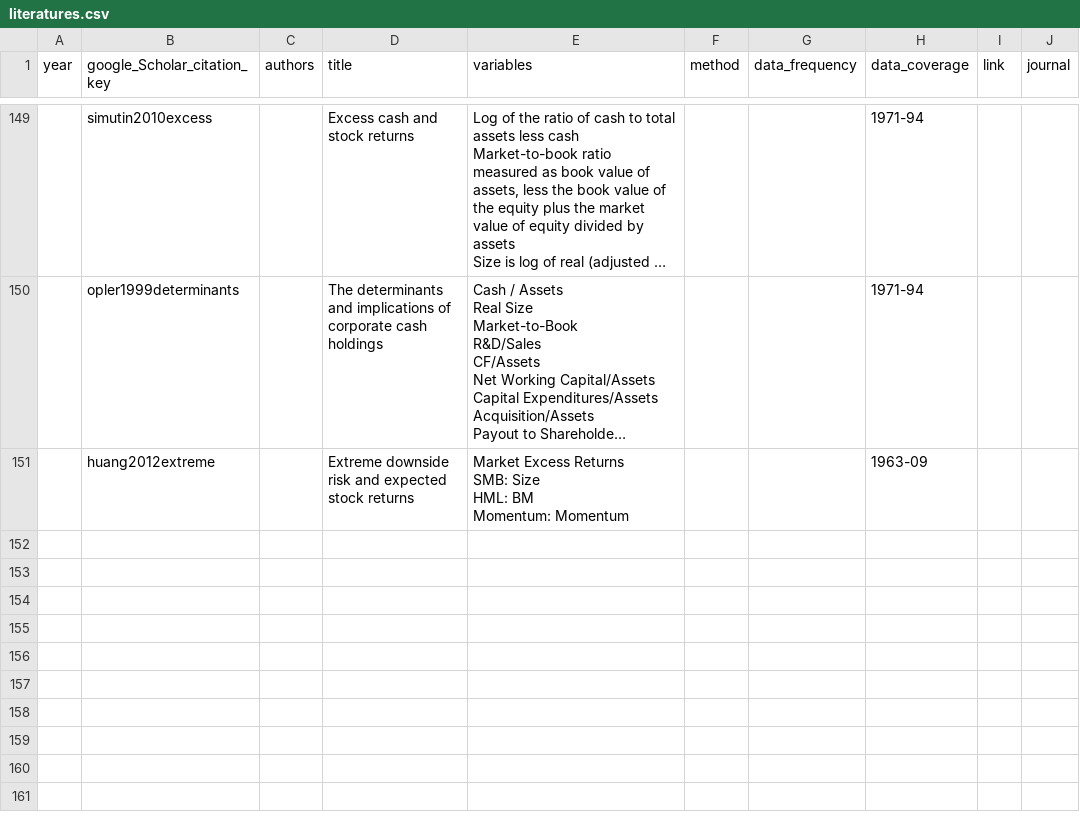
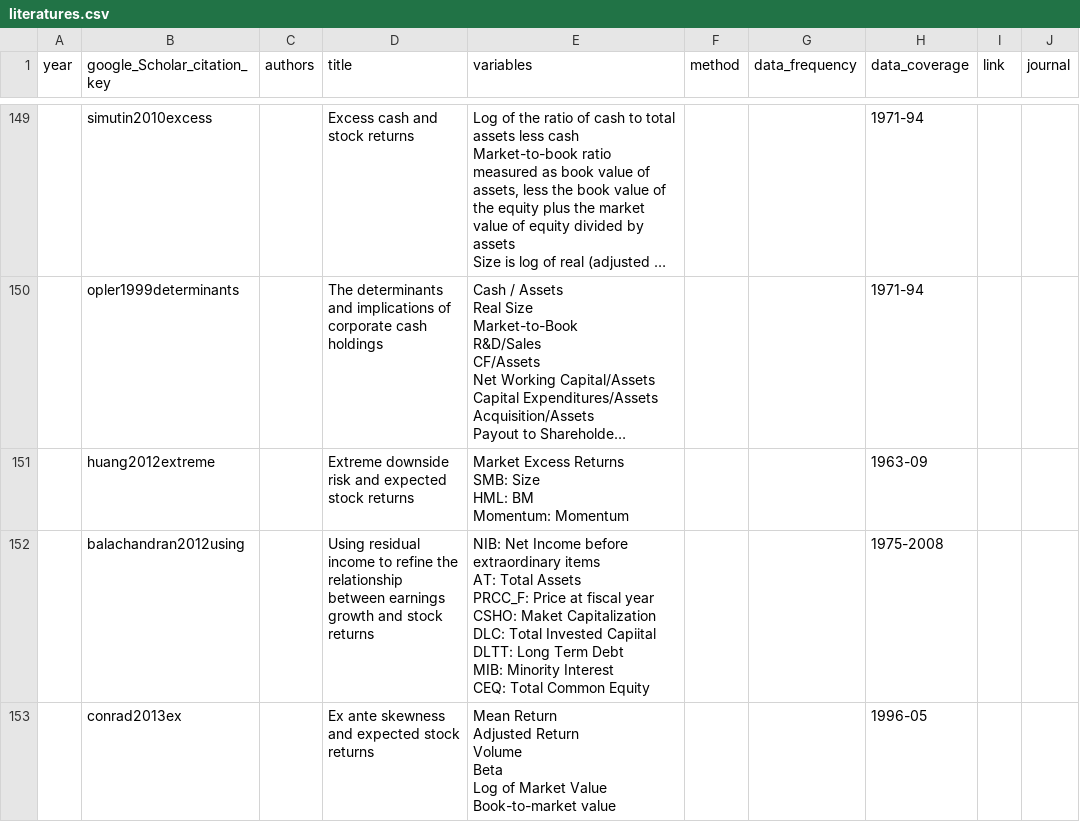
Before and after one commit to krishpn/financialanomalies, a CSV file: literatures.csv, drawn as a sheet; only a part is shown, gaps mark what is left out; long unchanged cells end in …; ↵ is a line break in a cell; the diff names each change by its address in the sheet, - before the commit and + after, or states it on an @@ line.

Commit message:
conrad2013ex

```diff
--- a/literatures.csv
+++ b/literatures.csv
+row 152:  | balachandran2012using |  | Using residual income to refine the relationship between earnings growth and stock returns | NIB: Net Income before extraordinary items ↵ AT: Total Assets ↵ PRCC_F: Price at fiscal year ↵ CSHO: Maket Capitalization ↵ DLC: Total Invested Capiital ↵ DLTT: Long Term Debt ↵ MIB: Minority Interest ↵ CEQ: Total Common Equity |  |  | 1975-2008
+row 153:  | conrad2013ex |  | Ex ante skewness and expected stock returns | Mean Return ↵ Adjusted Return ↵ Volume ↵ Beta ↵ Log of Market Value ↵ Book-to-market value |  |  | 1996-05
```
Also changed, not shown: 6 other files.
